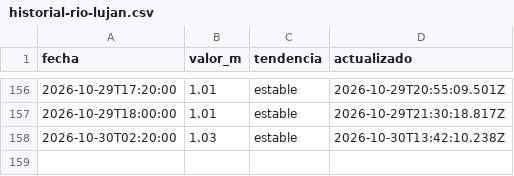
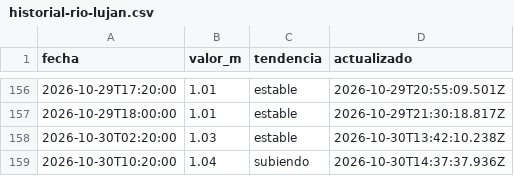
Before and after one commit to geraldinejacobs-ops/rio-lujan-bot, a CSV file: data/historial-rio-lujan.csv, drawn as a sheet; only a part is shown, gaps mark what is left out.

```diff
--- a/data/historial-rio-lujan.csv
+++ b/data/historial-rio-lujan.csv
@@ -158 +158,2 @@ fecha,valor_m,tendencia,actualizado
 2026-10-30T02:20:00,1.03,estable,2026-10-30T13:42:10.238Z
+2026-10-30T10:20:00,1.04,subiendo,2026-10-30T14:37:37.936Z
```
Also changed, not shown: 1 other file.
